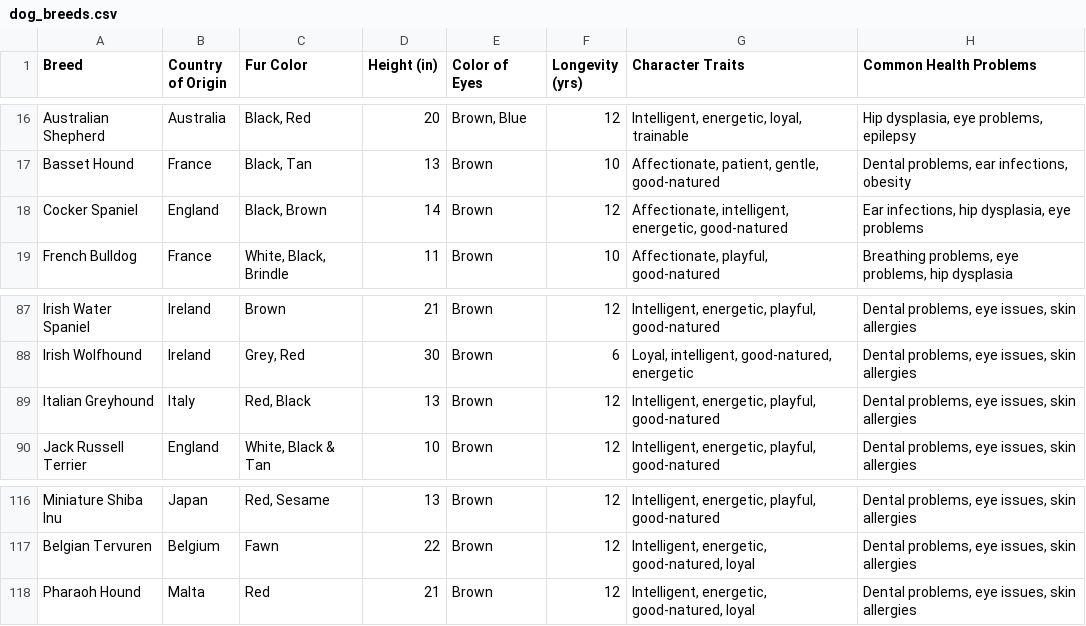
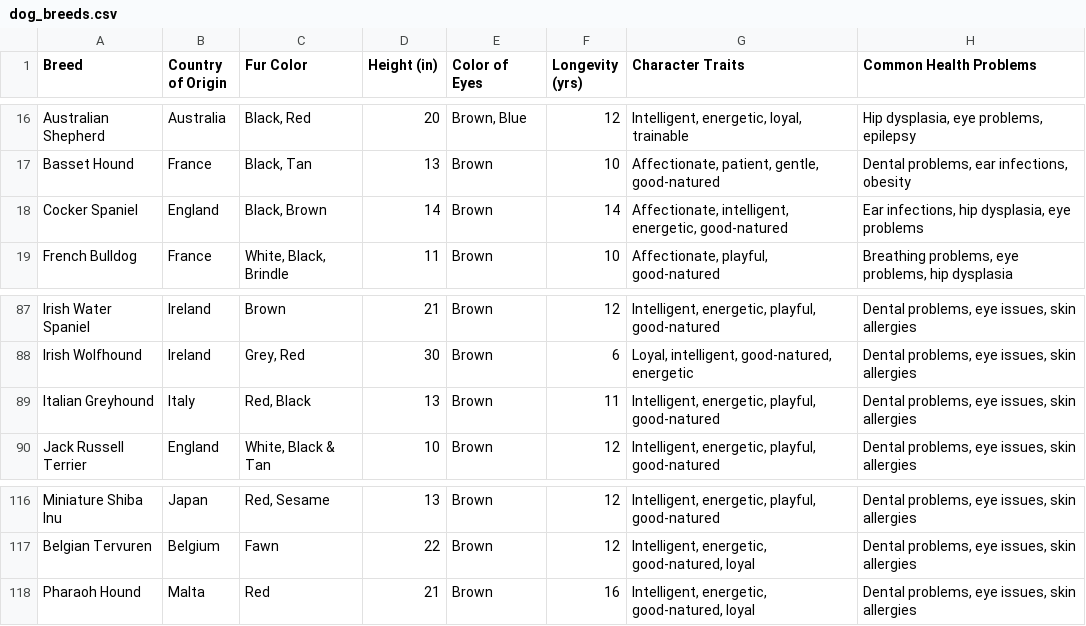
Before and after one commit to chloeisbald/12, a CSV file: dog_breeds.csv, drawn as a sheet; only a part is shown, gaps mark what is left out; the diff covers the shown part only.

```diff
--- a/dog_breeds.csv
+++ b/dog_breeds.csv
@@ -17,3 +17,3 @@ Australian Shepherd,Australia,"Black, Red",20,"Brown, Blue",12,"Intelligent, ene
 Basset Hound,France,"Black, Tan",13,Brown,10,"Affectionate, patient, gentle, good-natured","Dental problems, ear infections, obesity"
-Cocker Spaniel,England,"Black, Brown",14,Brown,12,"Affectionate, intelligent, energetic, good-natured","Ear infections, hip dysplasia, eye problems"
+Cocker Spaniel,England,"Black, Brown",14,Brown,14,"Affectionate, intelligent, energetic, good-natured","Ear infections, hip dysplasia, eye problems"
 French Bulldog,France,"White, Black, Brindle",11,Brown,10,"Affectionate, playful, good-natured","Breathing problems, eye problems, hip dysplasia"
@@ -88,3 +88,3 @@ Irish Water Spaniel,Ireland,Brown,21,Brown,12,"Intelligent, energetic, playful,
 Irish Wolfhound,Ireland,"Grey, Red",30,Brown,6,"Loyal, intelligent, good-natured, energetic","Dental problems, eye issues, skin allergies"
-Italian Greyhound,Italy,"Red, Black",13,Brown,12,"Intelligent, energetic, playful, good-natured","Dental problems, eye issues, skin allergies"
+Italian Greyhound,Italy,"Red, Black",13,Brown,11,"Intelligent, energetic, playful, good-natured","Dental problems, eye issues, skin allergies"
 Jack Russell Terrier,England,"White, Black & Tan",10,Brown,12,"Intelligent, energetic, playful, good-natured","Dental problems, eye issues, skin allergies"
@@ -117,2 +117,2 @@ Miniature Shiba Inu,Japan,"Red, Sesame",13,Brown,12,"Intelligent, energetic, pla
 Belgian Tervuren,Belgium,Fawn,22,Brown,12,"Intelligent, energetic, good-natured, loyal","Dental problems, eye issues, skin allergies"
-Pharaoh Hound,Malta,Red,21,Brown,12,"Intelligent, energetic, good-natured, loyal","Dental problems, eye issues, skin allergies"
+Pharaoh Hound,Malta,Red,21,Brown,16,"Intelligent, energetic, good-natured, loyal","Dental problems, eye issues, skin allergies"
```
Also changed, not shown: 11 edited cells elsewhere in this file.
